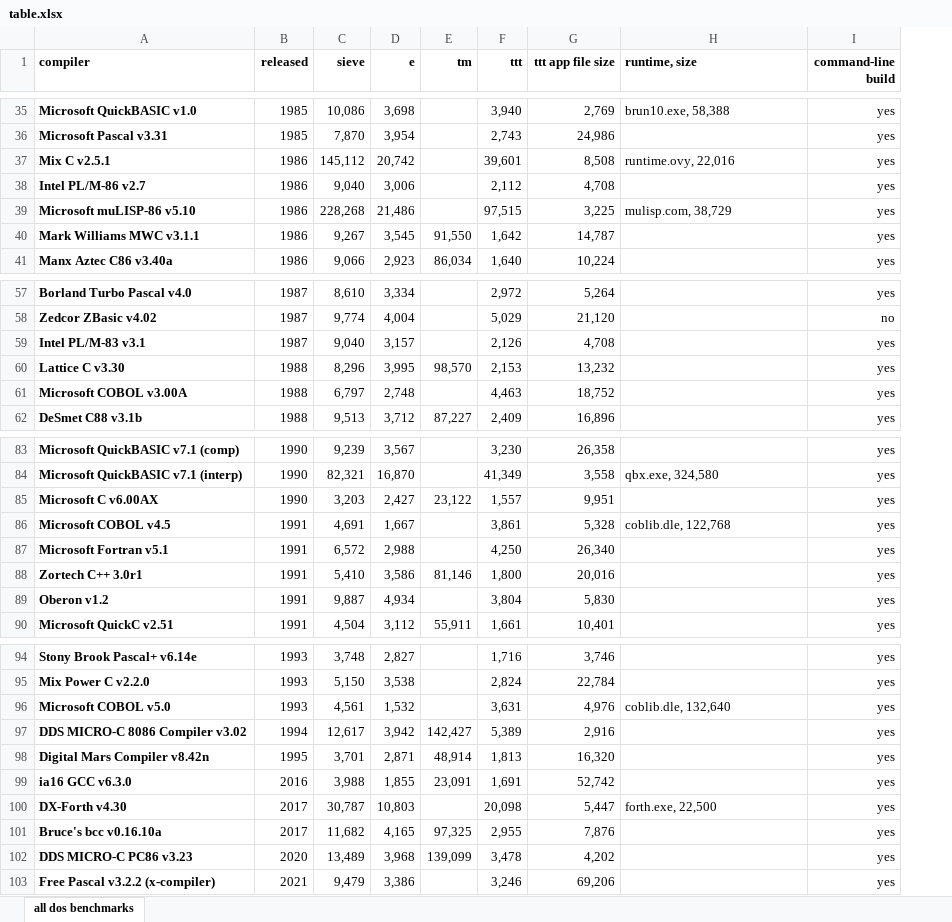
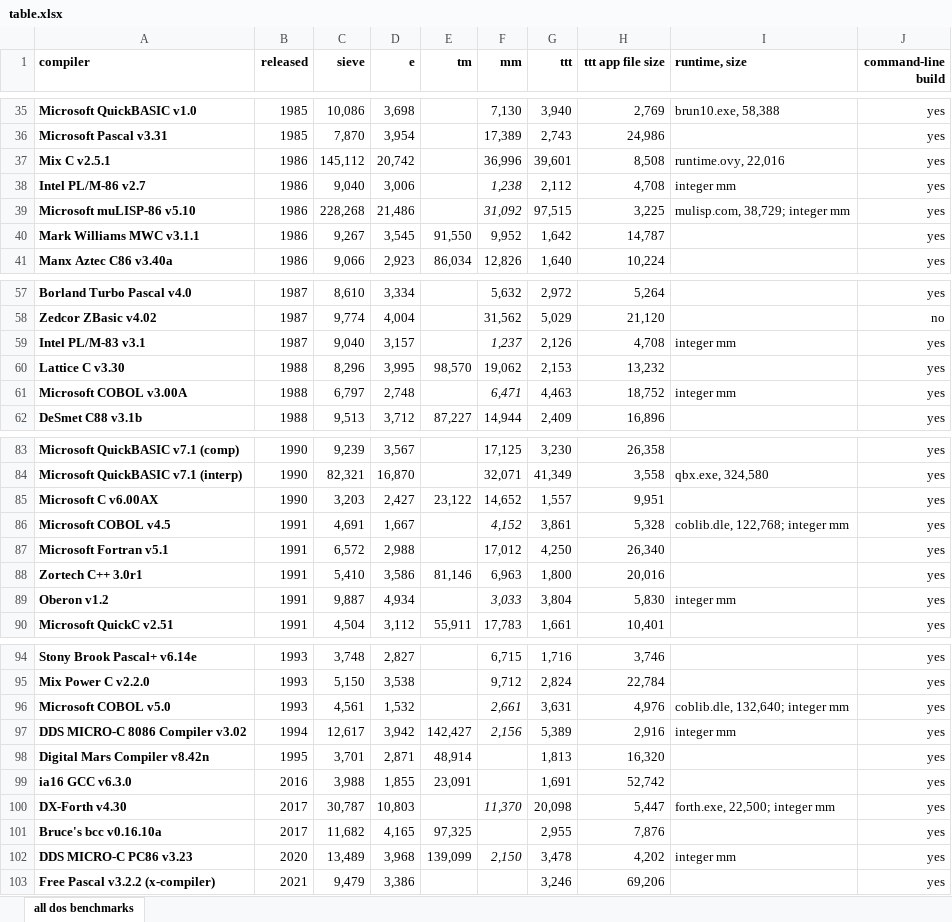
Before and after one commit to davidly/dos_compilers, an Excel workbook: images/table.xlsx, sheet all dos benchmarks, drawn as a sheet; only a part is shown, gaps mark what is left out; values as stored, in another font and other column widths than the file's, no borders; conditional formats not drawn; addresses are those after the commit; the diff covers the shown part only; the diff names each change by its address in the sheet, - before the commit and + after, or states it on an @@ line.

```diff
--- a/images/table.xlsx (sheet all dos benchmarks)
+++ b/images/table.xlsx (sheet all dos benchmarks)
+column F (mm), rows 35-41: 7,130 | 17,389 | 36,996 | 1,238 | 31,092 | 9,952 | 12,826; rows 57-62: 5,632 | 31,562 | 1,237 | 19,062 | 6,471 | 14,944; rows 83-90: 17,125 | 32,071 | 14,652 | 4,152 | 17,012 | 6,963 | 3,033 | 17,783; rows 94-102: 6,715 | 9,712 | 2,661 | 2,156 |  |  | 11,370 |  | 2,150
-I38 (runtime, size): (empty)
+I38 (runtime, size): integer mm
-I39 (runtime, size): mulisp.com, 38,729
+I39 (runtime, size): mulisp.com, 38,729; integer mm
-I59 (runtime, size): (empty)
+I59 (runtime, size): integer mm
-I61 (runtime, size): (empty)
+I61 (runtime, size): integer mm
-I86 (runtime, size): coblib.dle, 122,768
+I86 (runtime, size): coblib.dle, 122,768; integer mm
-I89 (runtime, size): (empty)
+I89 (runtime, size): integer mm
-I96 (runtime, size): coblib.dle, 132,640
+I96 (runtime, size): coblib.dle, 132,640; integer mm
-I97 (runtime, size): (empty)
+I97 (runtime, size): integer mm
-I100 (runtime, size): forth.exe, 22,500
+I100 (runtime, size): forth.exe, 22,500; integer mm
-I102 (runtime, size): (empty)
+I102 (runtime, size): integer mm
```
Also changed, not shown: 8 edited cells elsewhere in this sheet, 1 other file.
